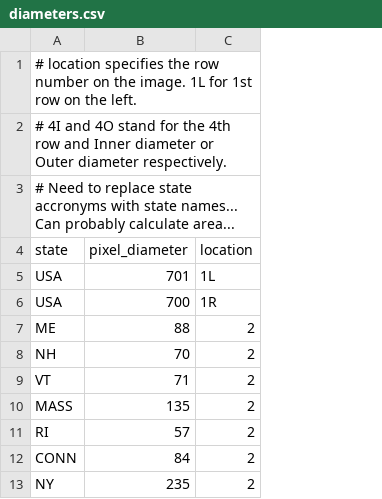
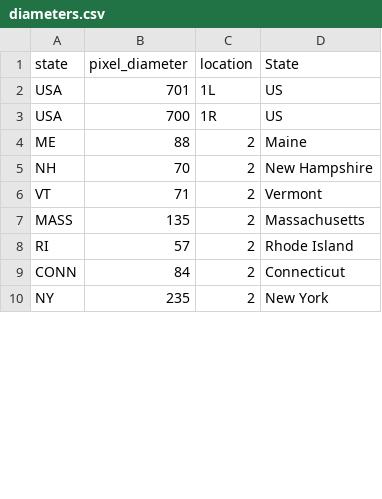
Before and after one commit to heike/discussion-1874, a CSV file: data/diameters.csv, drawn as a sheet; only a part is shown; removed rows and columns are numbered as before the commit, all else as after; the diff names each change by its address in the sheet, - before the commit and + after, or states it on an @@ line.

Commit message:
added state names to abbreviations

```diff
--- a/data/diameters.csv
+++ b/data/diameters.csv
+column D (State), rows 2-10: US | US | Maine | New Hampshire | Vermont | Massachusetts | Rhode Island | Connecticut | New York
-row 1: # location specifies the row number on the image. 1L for 1st row on the left.
-row 2: # 4I and 4O stand for the 4th row and Inner diameter or Outer diameter respectively.
-row 3: # Need to replace state accronyms with state names... Can probably calculate area...
```
Also changed, not shown: 1 other file.
